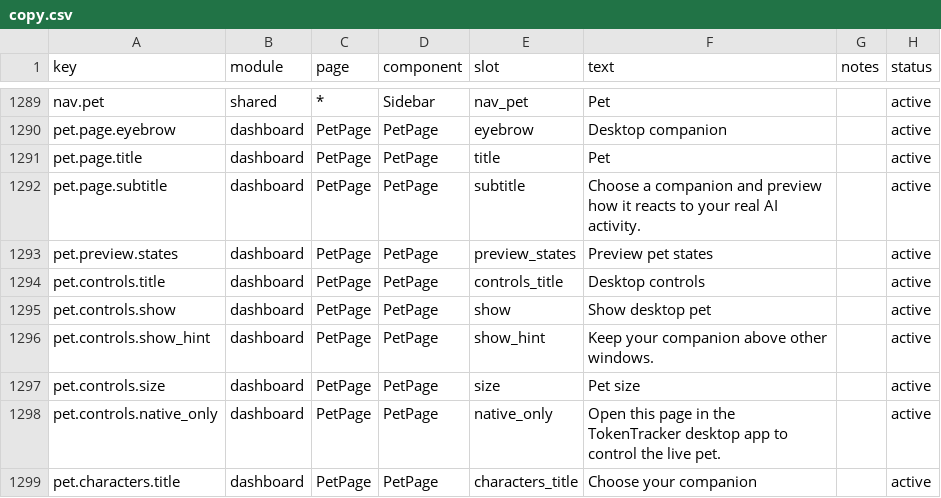
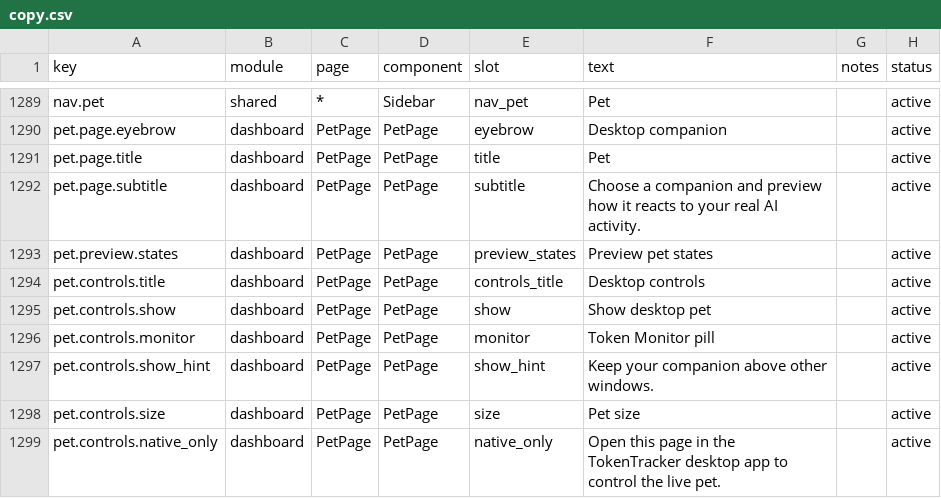
Before and after one commit to 01UNCLEDOG01/TokenTracker-Plus, a CSV file: dashboard/src/content/copy.csv, drawn as a sheet; only a part is shown, gaps mark what is left out; the shorter side is filled out with more unchanged rows; the diff names each change by its address in the sheet, - before the commit and + after, or states it on an @@ line.

Commit message:
feat(win): the Token Monitor joins the pet controls and wears its hue
The pill was tray-only: toggled from a menu its discoverability ended at, and
visually unrelated to the companion floating beside it. Two changes:

- The dashboard's pet page now carries the toggle. It rides the existing
  setPetSetting bridge as a fifth key, and the native push echoes it back so
  tray and page can never disagree. The field doubles as a capability probe:
  hosts that predate the pill omit it, and the page hides the toggle rather
  than shipping a control that would silently do nothing.
- The pill's accent dot takes the companion's hue (Clawd terracotta, Bot blue,
  Sprout green, Byte violet, Ember ember), refreshed whenever the character
  changes, so the two floating surfaces read as one feature.

```diff
--- a/dashboard/src/content/copy.csv
+++ b/dashboard/src/content/copy.csv
+row 1296: pet.controls.monitor | dashboard | PetPage | PetPage | monitor | Token Monitor pill |  | active
```
Also changed, not shown: 10 other files.
